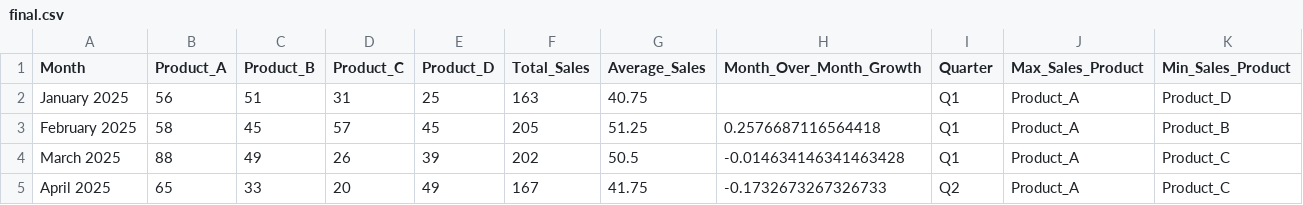
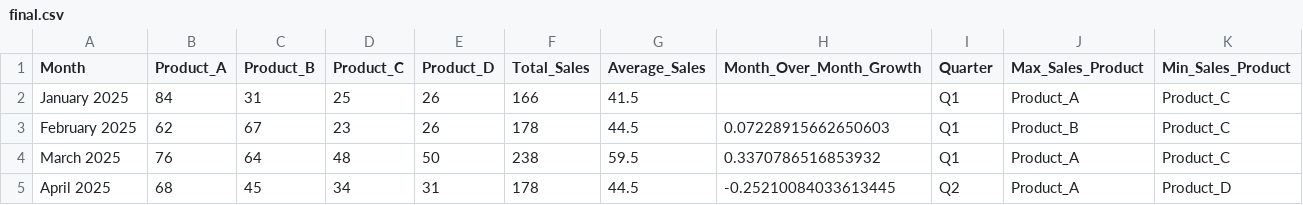
Before and after one commit to Gaceb-Hicham/project_sales, a CSV file: data/final.csv, drawn as a sheet; only a part is shown; the diff covers the shown part only.

Commit message:
Final submission - Monthly Sales Analysis  - Hicham Gaceb

```diff
--- a/data/final.csv
+++ b/data/final.csv
@@ -1,5 +1,5 @@
 Month,Product_A,Product_B,Product_C,Product_D,Total_Sales,Average_Sales,Month_Over_Month_Growth,Quarter,Max_Sales_Product,Min_Sales_Product
-January 2025,56,51,31,25,163,40.75,,Q1,Product_A,Product_D
-February 2025,58,45,57,45,205,51.25,0.2576687116564418,Q1,Product_A,Product_B
-March 2025,88,49,26,39,202,50.5,-0.014634146341463428,Q1,Product_A,Product_C
-April 2025,65,33,20,49,167,41.75,-0.1732673267326733,Q2,Product_A,Product_C
+January 2025,84,31,25,26,166,41.5,,Q1,Product_A,Product_C
+February 2025,62,67,23,26,178,44.5,0.07228915662650603,Q1,Product_B,Product_C
+March 2025,76,64,48,50,238,59.5,0.3370786516853932,Q1,Product_A,Product_C
+April 2025,68,45,34,31,178,44.5,-0.25210084033613445,Q2,Product_A,Product_D
```
Also changed, not shown: 60 edited cells elsewhere in this file, data/initial.csv, data/output.csv, 3 other files.
